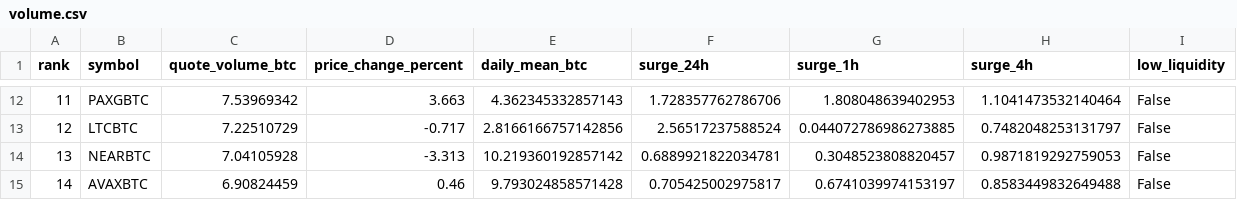
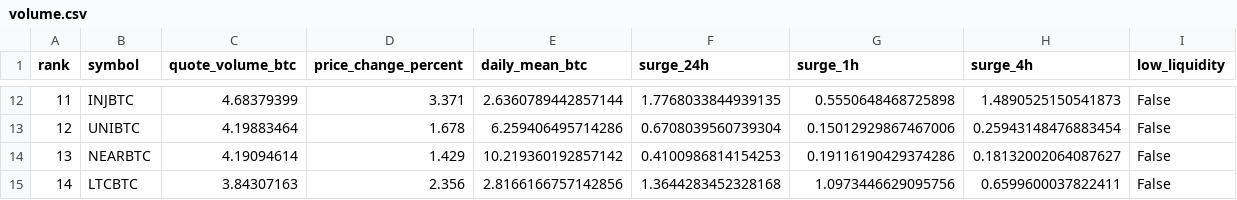
Before and after one commit to leeireum/binance-btc-volume, a CSV file: data/volume.csv, drawn as a sheet; only a part is shown, gaps mark what is left out; the diff covers the shown part only.

```diff
--- a/data/volume.csv
+++ b/data/volume.csv
@@ -12,4 +12,4 @@ rank,symbol,quote_volume_btc,price_change_percent,daily_mean_btc,surge_24h,surge
-11,PAXGBTC,7.53969342,3.663,4.362345332857143,1.728357762786706,1.808048639402953,1.1041473532140464,False
-12,LTCBTC,7.22510729,-0.717,2.8166166757142856,2.56517237588524,0.044072786986273885,0.7482048253131797,False
-13,NEARBTC,7.04105928,-3.313,10.219360192857142,0.6889921822034781,0.3048523808820457,0.9871819292759053,False
-14,AVAXBTC,6.90824459,0.46,9.793024858571428,0.705425002975817,0.6741039974153197,0.8583449832649488,False
+11,INJBTC,4.68379399,3.371,2.6360789442857144,1.7768033844939135,0.5550648468725898,1.4890525150541873,False
+12,UNIBTC,4.19883464,1.678,6.259406495714286,0.6708039560739304,0.15012929867467006,0.25943148476883454,False
+13,NEARBTC,4.19094614,1.429,10.219360192857142,0.4100986814154253,0.19116190429374286,0.18132002064087627,False
+14,LTCBTC,3.84307163,2.356,2.8166166757142856,1.3644283452328168,1.0973446629095756,0.6599600037822411,False
```
Also changed, not shown: 136 edited cells elsewhere in this file, data/surge.csv, 7 other files.
